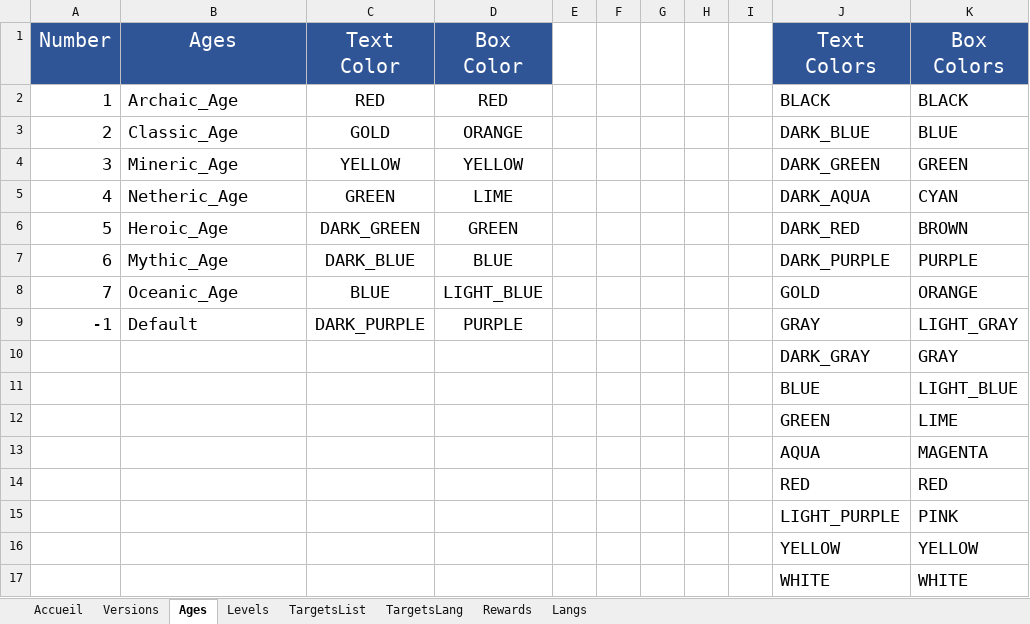
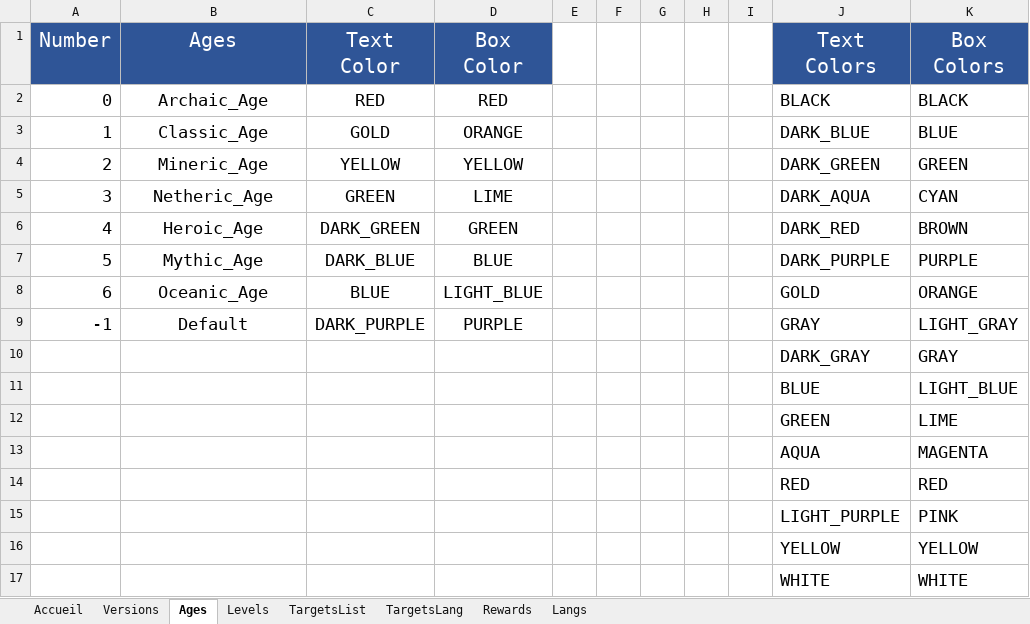
Before and after one commit to KosmosUniverse/Kuffle, an Excel workbook: KuffleFilesGenerator.xlsm, sheet Ages, drawn as a sheet; values as stored, in another font and other column widths than the file's, no borders; the diff names each change by its address in the sheet, - before the commit and + after, or states it on an @@ line.

```diff
--- a/KuffleFilesGenerator.xlsm (sheet Ages)
+++ b/KuffleFilesGenerator.xlsm (sheet Ages)
@@ column A (Number) renumbered between rows 2 and 8 @@
-B2:B9 alignment: left
+B2:B9 alignment: center
```
Also changed, not shown: sheet Langs, 20 other files.
